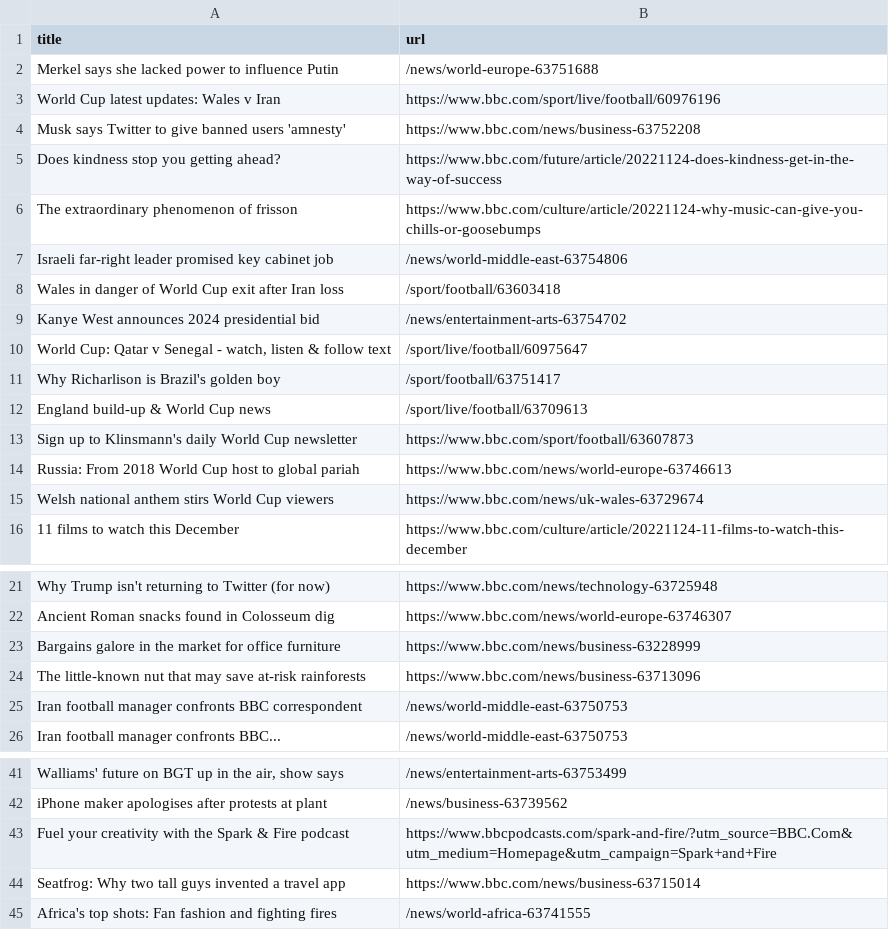
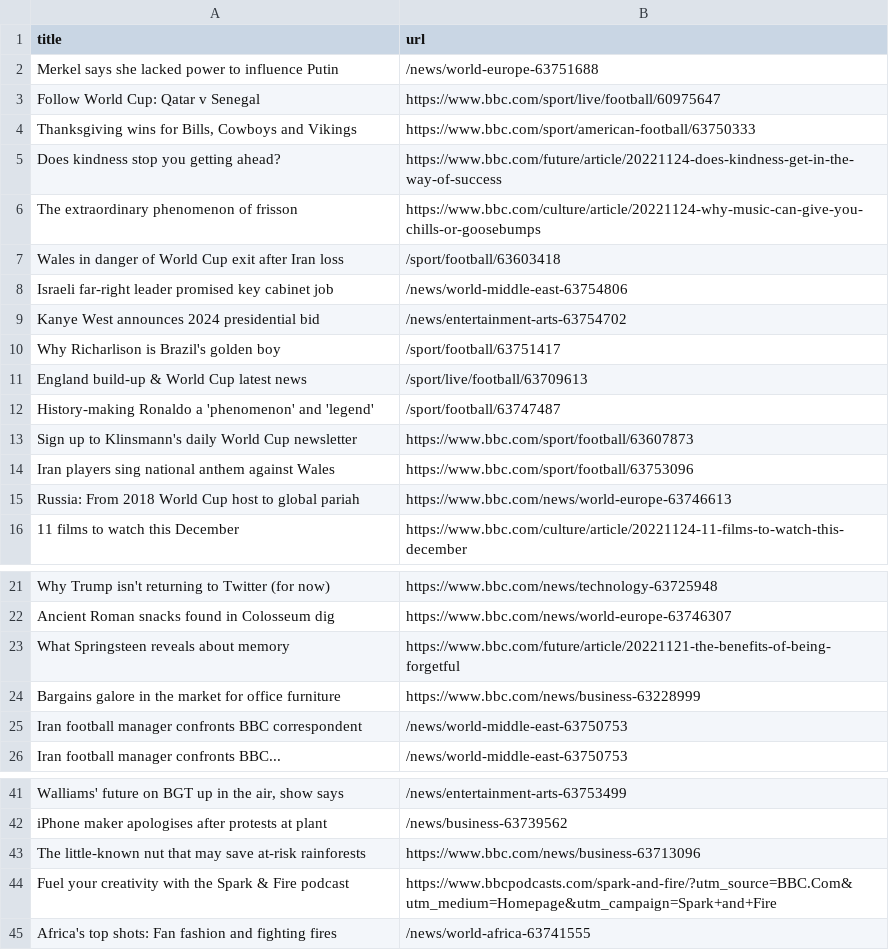
Before and after one commit to tengj98/automatic-scraper-bbc, a CSV file: bbc.csv, drawn as a sheet; only a part is shown, gaps mark what is left out; removed rows and columns are numbered as before the commit, all else as after; the diff names each change by its address in the sheet, - before the commit and + after, or states it on an @@ line.

```diff
--- a/bbc.csv
+++ b/bbc.csv
-row 3: World Cup latest updates: Wales v Iran | https://www.bbc.com/sport/live/football/60976196
-row 4: Musk says Twitter to give banned users 'amnesty' | https://www.bbc.com/news/business-63752208
+row 3: Follow World Cup: Qatar v Senegal | https://www.bbc.com/sport/live/football/60975647
+row 4: Thanksgiving wins for Bills, Cowboys and Vikings | https://www.bbc.com/sport/american-football/63750333
@@ row 8 moved to row 7: Wales in danger of World Cup exit after … @@
-row 10: World Cup: Qatar v Senegal - watch, listen & follow text | /sport/live/football/60975647
-A11 (title): England build-up & World Cup news
+A11 (title): England build-up & World Cup latest news
+row 12: History-making Ronaldo a 'phenomenon' and 'legend' | /sport/football/63747487
+row 14: Iran players sing national anthem against Wales | https://www.bbc.com/sport/football/63753096
-row 15: Welsh national anthem stirs World Cup viewers | https://www.bbc.com/news/uk-wales-63729674
+row 23: What Springsteen reveals about memory | https://www.bbc.com/future/article/20221121-the-benefits-of-being-forgetful
@@ row 24 moved to row 43: The little-known nut that may save at-ri… @@
-row 44: Seatfrog: Why two tall guys invented a travel app | https://www.bbc.com/news/business-63715014
```
